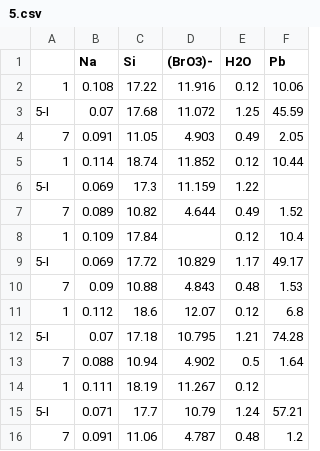
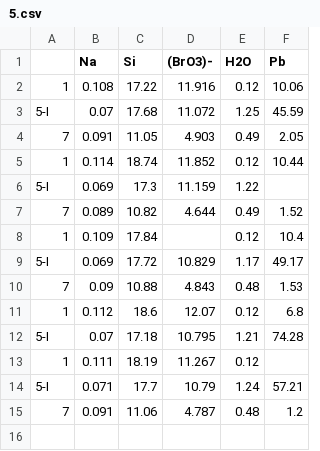
Before and after one commit to yaroslavvy/RMG-61-2010, a CSV file: RMG-61-2010/5.csv, drawn as a sheet; the diff names each change by its address in the sheet, - before the commit and + after, or states it on an @@ line.

```diff
--- a/RMG-61-2010/5.csv
+++ b/RMG-61-2010/5.csv
-row 13: 7 | 0.088 | 10.94 | 4.902 | 0.5 | 1.64
```
Also changed, not shown: RMG-61-2010/4.csv, RMG-61-2010/6.csv, 3 other files.
